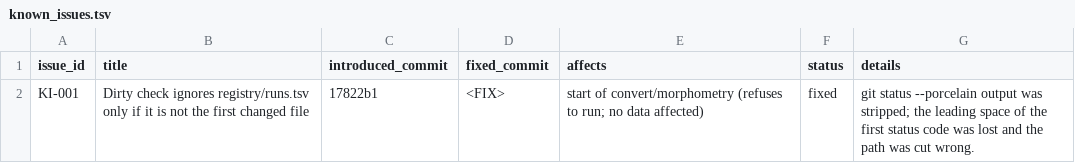
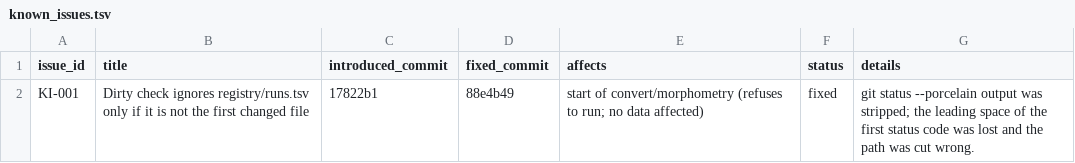
Before and after one commit to INM-1-FZJ-Cytoarchitecture/cell_morphometry_from_JSC_data, a TSV file: known_issues.tsv, drawn as a sheet.

```diff
--- a/known_issues.tsv
+++ b/known_issues.tsv
@@ -1,2 +1,2 @@
 issue_id	title	introduced_commit	fixed_commit	affects	status	details
-KI-001	Dirty check ignores registry/runs.tsv only if it is not the first changed file	17822b1	<FIX>	start of convert/morphometry (refuses to run; no data affected)	fixed	git status --porcelain output was stripped; the leading space of the first status code was lost and the path was cut wrong.
+KI-001	Dirty check ignores registry/runs.tsv only if it is not the first changed file	17822b1	88e4b49	start of convert/morphometry (refuses to run; no data affected)	fixed	git status --porcelain output was stripped; the leading space of the first status code was lost and the path was cut wrong.
```
Also changed, not shown: 1 other file.
